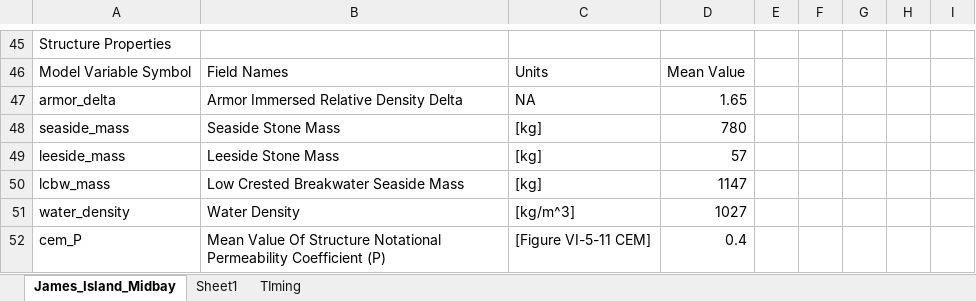
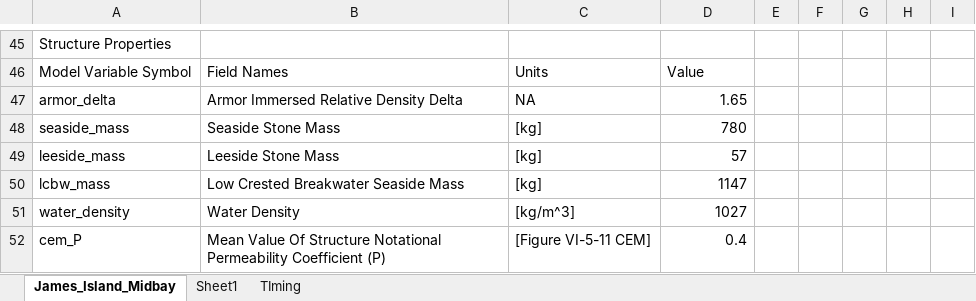
Before and after one commit to coastal-hazards-system/StormSim-Library, an Excel workbook: StormSim_Inputs.xlsx, sheet James_Island_Midbay, drawn as a sheet; only a part is shown, gaps mark what is left out; values as stored, in another font and other column widths than the file's, no cell formats; the diff covers the shown part only; the diff names each change by its address in the sheet, - before the commit and + after, or states it on an @@ line.

```diff
--- a/StormSim_Inputs.xlsx (sheet James_Island_Midbay)
+++ b/StormSim_Inputs.xlsx (sheet James_Island_Midbay)
-D46: Mean Value
+D46: Value
```
Also changed, not shown: 13 added rows, 13 removed rows and 27 edited cells elsewhere in this sheet, cell formats.
